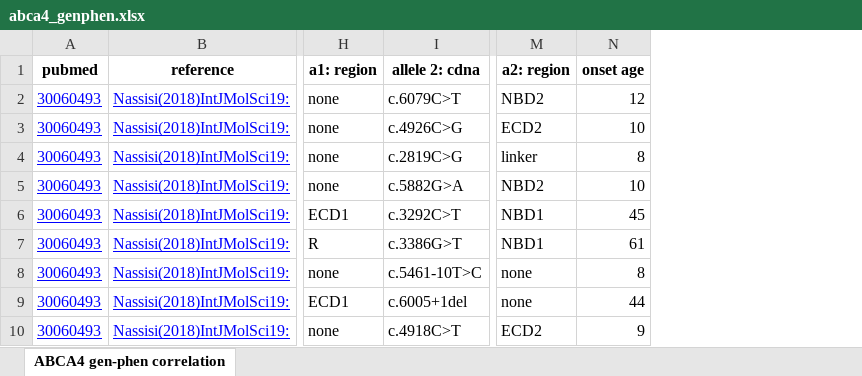
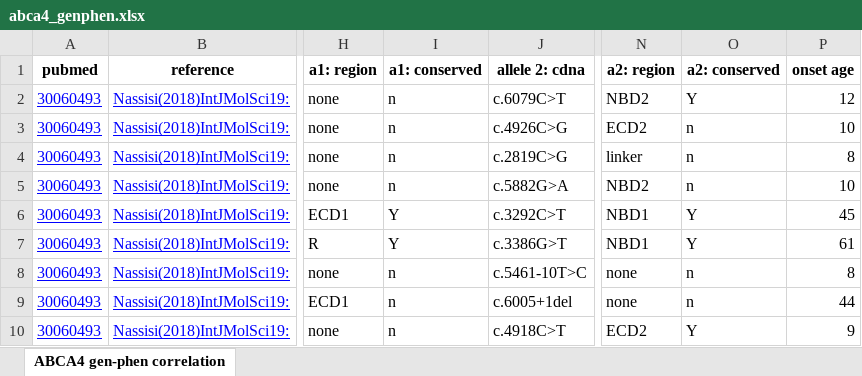
Before and after one commit to ivanamihalek/abca4, an Excel workbook: abca4_genphen.xlsx, sheet ABCA4 gen-phen correlation, drawn as a sheet; only a part is shown, gaps mark what is left out; values as stored, in another font and other column widths than the file's, no borders; the diff names each change by its address in the sheet, - before the commit and + after, or states it on an @@ line.

```diff
--- a/abca4_genphen.xlsx (sheet ABCA4 gen-phen correlation)
+++ b/abca4_genphen.xlsx (sheet ABCA4 gen-phen correlation)
+column I (a1: conserved), rows 2-10: n | n | n | n | Y | Y | n | n | n
+column O (a2: conserved), rows 2-10: Y | n | n | n | Y | Y | n | n | Y
```
Also changed, not shown: 10 other files.
